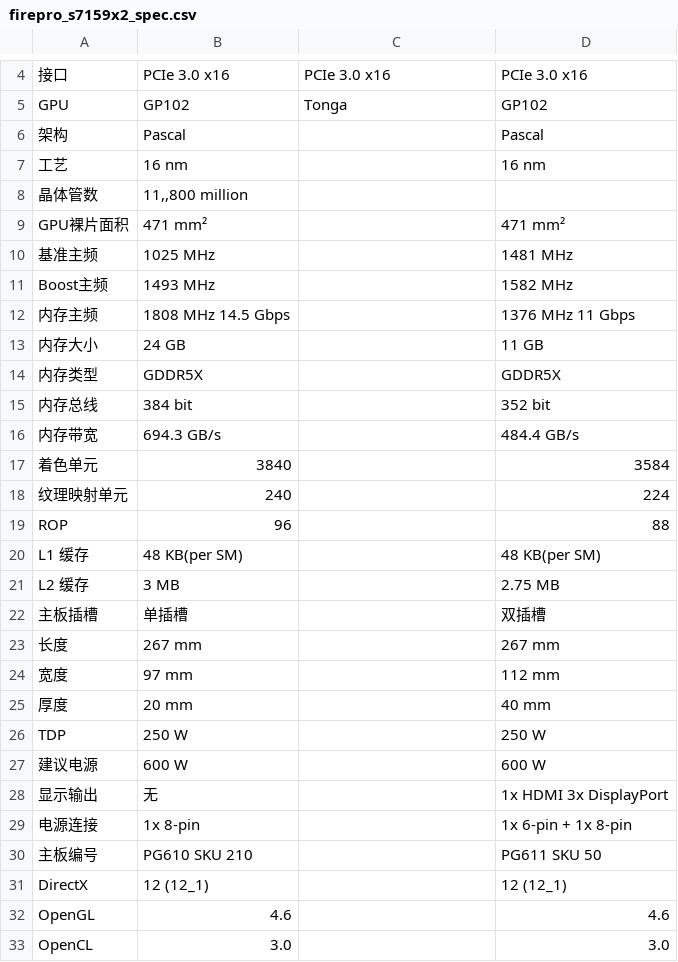
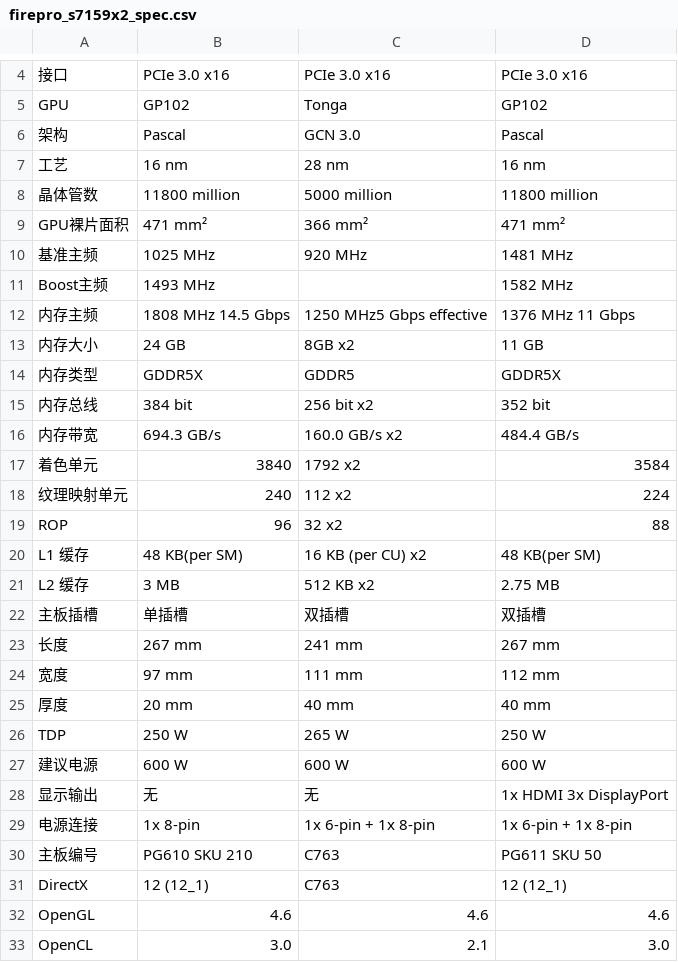
Before and after one commit to huataihuang/cloud-atlas, a CSV file: source/machine_learning/hardware/amd_gpu/amd_firepro_s7150x2/firepro_s7159x2_spec.csv, drawn as a sheet; only a part is shown, gaps mark what is left out; the diff covers the shown part only.

```diff
--- a/source/machine_learning/hardware/amd_gpu/amd_firepro_s7150x2/firepro_s7159x2_spec.csv
+++ b/source/machine_learning/hardware/amd_gpu/amd_firepro_s7150x2/firepro_s7159x2_spec.csv
@@ -5,29 +5,29 @@
 GPU,GP102,Tonga,GP102
-架构,Pascal,,Pascal
-工艺,16 nm,,16 nm
-晶体管数,"11,,800 million"
-GPU裸片面积,471 mm²,,471 mm²
-基准主频,1025 MHz,,1481 MHz
+架构,Pascal,GCN 3.0,Pascal
+工艺,16 nm,28 nm,16 nm
+晶体管数,11800 million,5000 million,11800 million
+GPU裸片面积,471 mm²,366 mm²,471 mm²
+基准主频,1025 MHz,920 MHz,1481 MHz
 Boost主频,1493 MHz,,1582 MHz
-内存主频,1808 MHz 14.5 Gbps,,1376 MHz 11 Gbps
-内存大小,24 GB,,11 GB
-内存类型,GDDR5X,, GDDR5X
-内存总线,384 bit,,352 bit
-内存带宽,694.3 GB/s,,484.4 GB/s
-着色单元,3840,,3584
-纹理映射单元,240,,224
-ROP,96,,88
-L1 缓存,48 KB(per SM),,48 KB(per SM)
-L2 缓存,3 MB,,2.75 MB
-主板插槽,单插槽,,双插槽
-长度,267 mm,,267 mm
-宽度,97 mm,,112 mm
-厚度,20 mm,,40 mm
-TDP,250 W,,250 W
-建议电源,600 W,,600 W
-显示输出,无,,1x HDMI 3x DisplayPort
-电源连接,1x 8-pin,,1x 6-pin + 1x 8-pin
-主板编号,PG610 SKU 210,,PG611 SKU 50
-DirectX,12 (12_1),,12 (12_1)
-OpenGL,4.6,,4.6
-OpenCL,3.0,,3.0
+内存主频,1808 MHz 14.5 Gbps,1250 MHz5 Gbps effective,1376 MHz 11 Gbps
+内存大小,24 GB,8GB x2,11 GB
+内存类型,GDDR5X,GDDR5, GDDR5X
+内存总线,384 bit,256 bit x2,352 bit
+内存带宽,694.3 GB/s,160.0 GB/s x2,484.4 GB/s
+着色单元,3840,1792 x2,3584
+纹理映射单元,240,112 x2,224
+ROP,96,32 x2,88
+L1 缓存,48 KB(per SM),16 KB (per CU) x2,48 KB(per SM)
+L2 缓存,3 MB,512 KB x2,2.75 MB
+主板插槽,单插槽,双插槽,双插槽
+长度,267 mm,241 mm,267 mm
+宽度,97 mm,111 mm,112 mm
+厚度,20 mm,40 mm,40 mm
+TDP,250 W,265 W,250 W
+建议电源,600 W,600 W,600 W
+显示输出,无,无,1x HDMI 3x DisplayPort
+电源连接,1x 8-pin,1x 6-pin + 1x 8-pin,1x 6-pin + 1x 8-pin
+主板编号,PG610 SKU 210,C763,PG611 SKU 50
+DirectX,12 (12_1),C763,12 (12_1)
+OpenGL,4.6,4.6,4.6
+OpenCL,3.0,2.1,3.0
```
Also changed, not shown: 7 edited cells elsewhere in this file, 39 other files.
